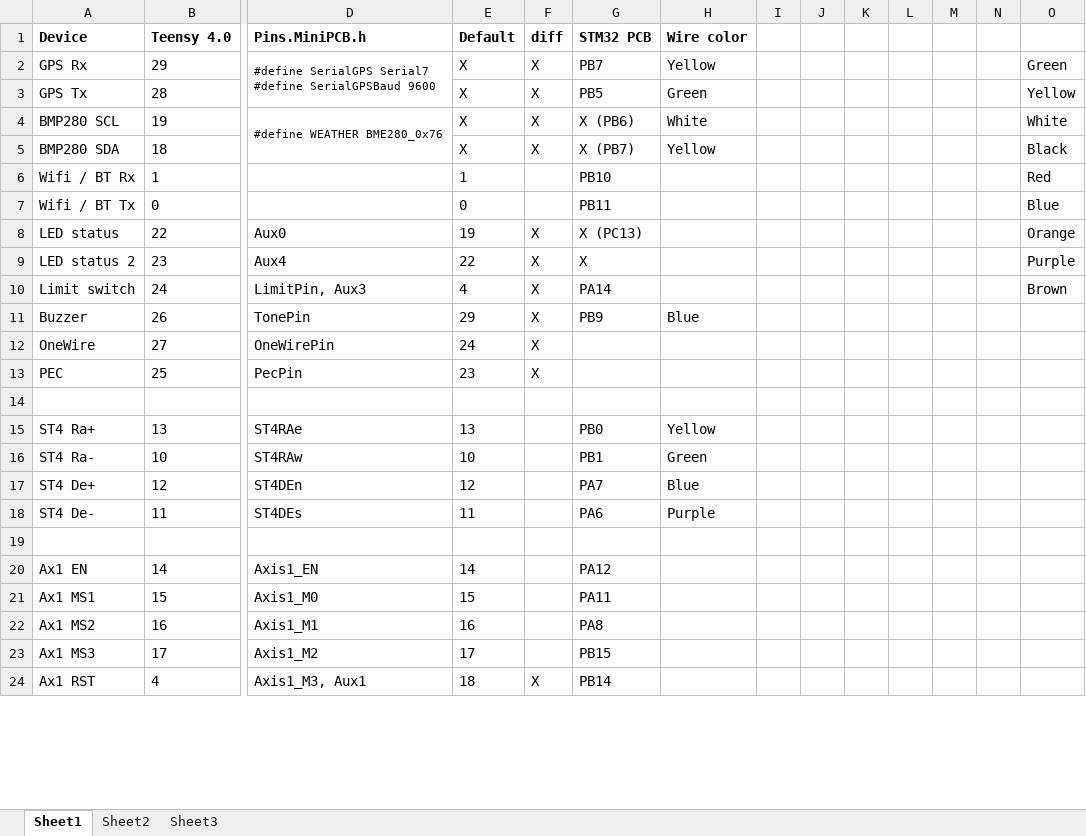
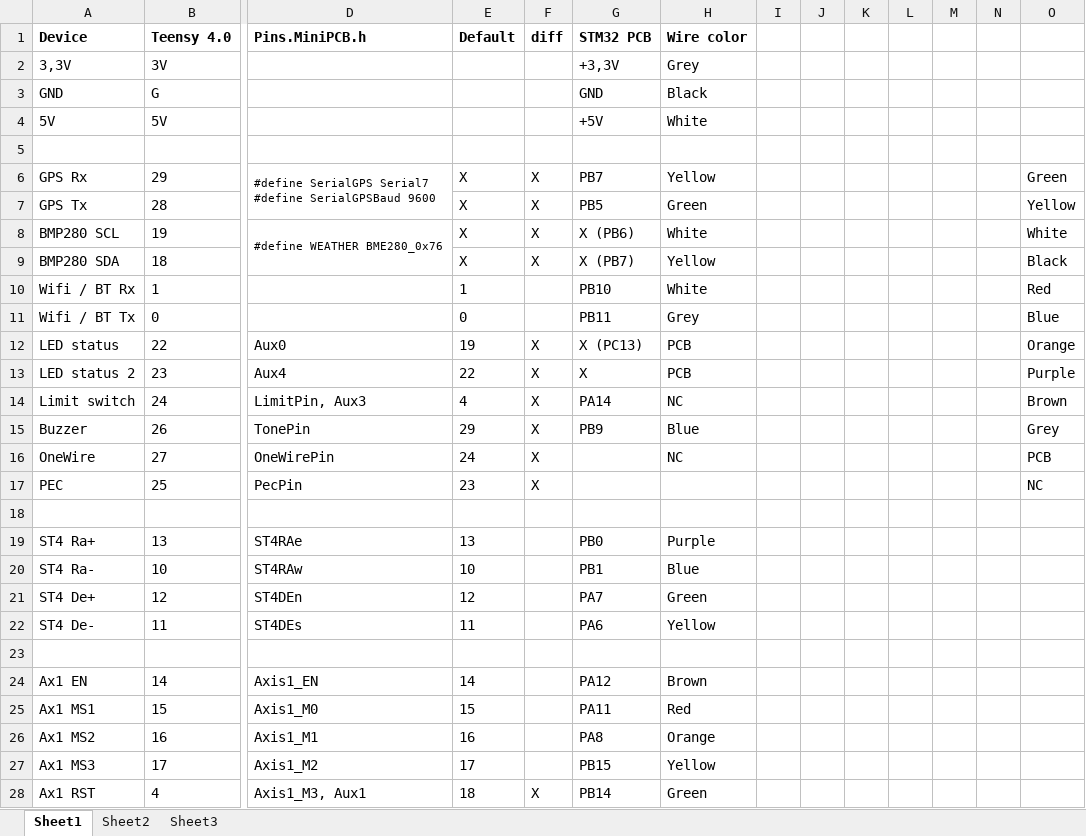
Before and after one commit to Zarfab/DobsonGoto, an Excel workbook: Teensy4.0_STM32_Mapping.xlsx, sheet Sheet1, drawn as a sheet; only a part is shown, gaps mark what is left out; values as stored, in another font and other column widths than the file's, no borders; conditional formats not drawn; addresses are those after the commit; rows hold the shown columns only; the diff covers the shown part only; the diff names each change by its address in the sheet, - before the commit and + after, or states it on an @@ line.

Commit message:
wiring complete

```diff
--- a/Teensy4.0_STM32_Mapping.xlsx (sheet Sheet1)
+++ b/Teensy4.0_STM32_Mapping.xlsx (sheet Sheet1)
+row 2: 3,3V | 3V |  |  |  | +3,3V | Grey
+row 3: GND | G |  |  |  | GND | Black
+row 4: 5V | 5V |  |  |  | +5V | White
+row 5: (empty)
-H10 (Wire color): (empty)
+H10 (Wire color): White
-H11 (Wire color): (empty)
+H11 (Wire color): Grey
-H12:H13 (Wire color): (empty)
+H12:H13 (Wire color): PCB
-H14 (Wire color): (empty)
+H14 (Wire color): NC
-O15: (empty)
+O15: Grey
-H16 (Wire color): (empty)
+H16 (Wire color): NC
-O16: (empty)
+O16: PCB
-O17: (empty)
+O17: NC
-H19 (Wire color): Yellow
+H19 (Wire color): Purple
-H20 (Wire color): Green
+H20 (Wire color): Blue
-H21 (Wire color): Blue
+H21 (Wire color): Green
-H22 (Wire color): Purple
+H22 (Wire color): Yellow
-H24 (Wire color): (empty)
+H24 (Wire color): Brown
-H25 (Wire color): (empty)
+H25 (Wire color): Red
-H26 (Wire color): (empty)
+H26 (Wire color): Orange
-H27 (Wire color): (empty)
+H27 (Wire color): Yellow
-H28 (Wire color): (empty)
+H28 (Wire color): Green
```
Also changed, not shown: 9 edited cells elsewhere in this sheet, formulas that keep their value.
